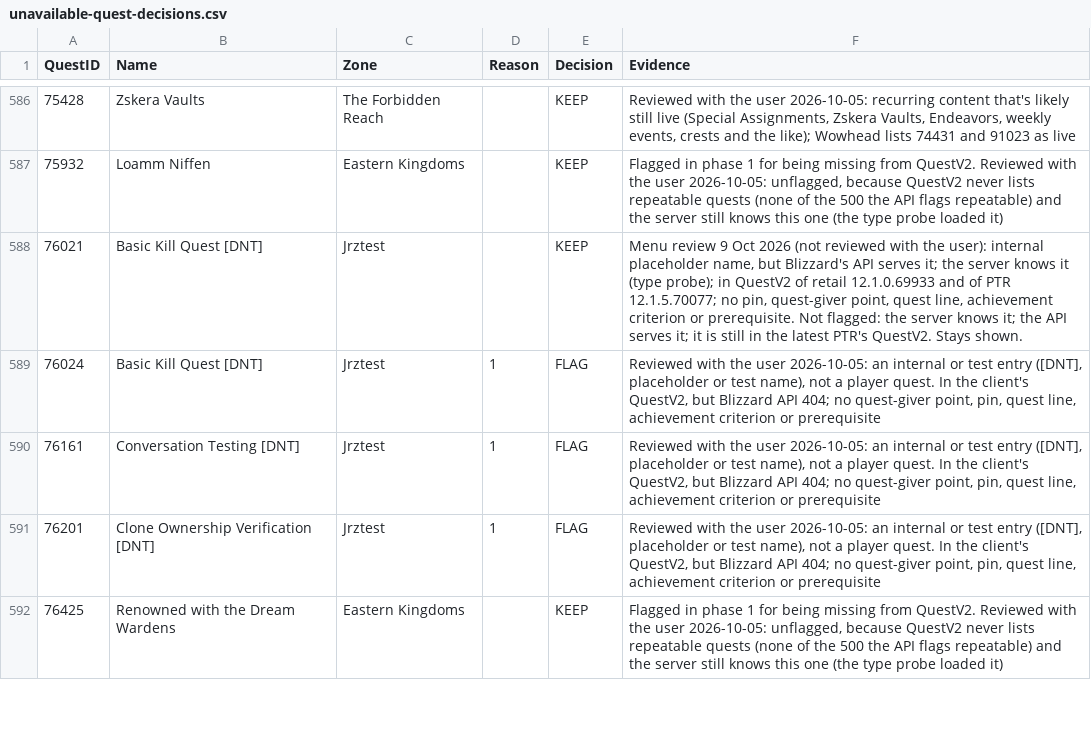
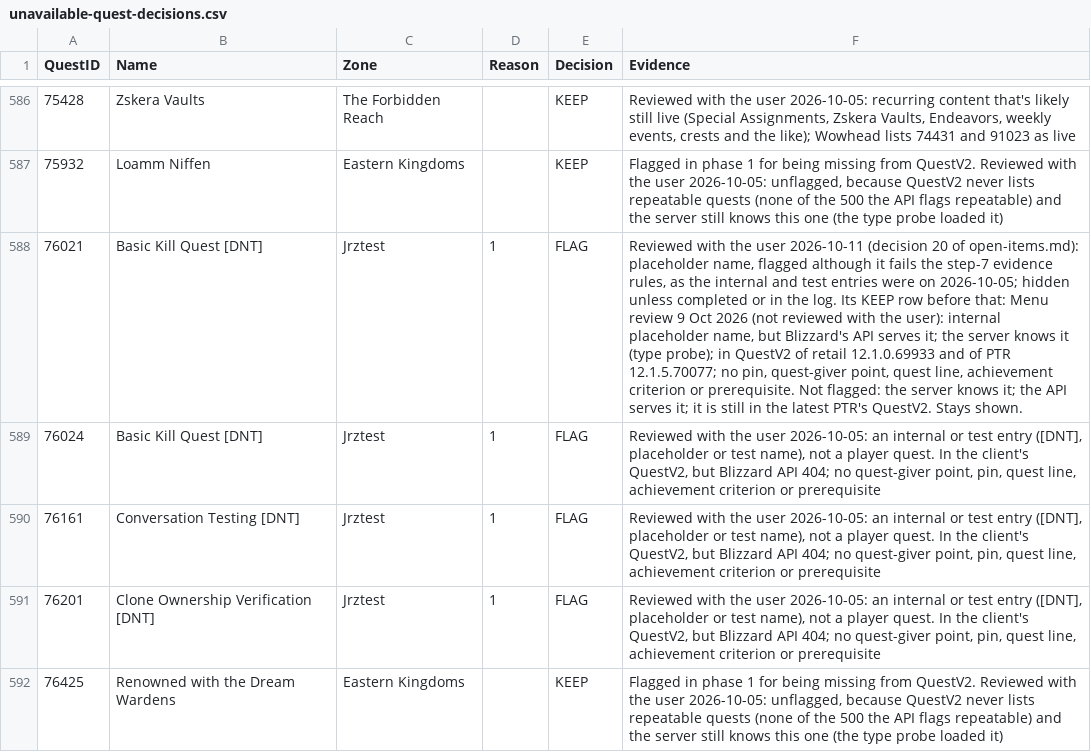
Before and after one commit to AlistairJM/QuestCompletist, a CSV file: docs/plans/unavailable-quest-decisions.csv, drawn as a sheet; only a part is shown, gaps mark what is left out; the diff covers the shown part only; the diff names each change by its address in the sheet, - before the commit and + after, or states it on an @@ line.

```diff
--- a/docs/plans/unavailable-quest-decisions.csv
+++ b/docs/plans/unavailable-quest-decisions.csv
-D588 (Reason): (empty)
+D588 (Reason): 1
-E588 (Decision): KEEP
+E588 (Decision): FLAG
-F588 (Evidence): Menu review…
+F588 (Evidence): Reviewed with the user 2026-10-11 (decision 20 of open-items.md): placeholder name, flagged although it fails the step-7 evidence rules, as the internal and test entries were on 2026-10-05; hidden unless completed or in the log. Its KEEP row before that: Menu review…
```
Also changed, not shown: 57 edited cells elsewhere in this file, 6 other files.
